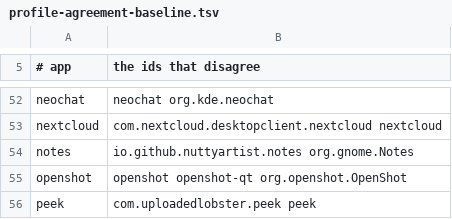
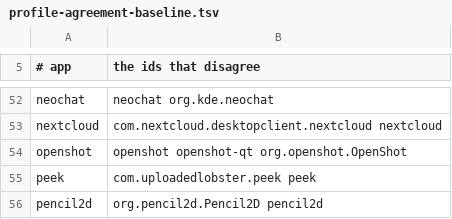
Before and after one commit to arlenos/arlen, a TSV file: dev/profile-agreement-baseline.tsv, drawn as a sheet; only a part is shown, gaps mark what is left out; the shorter side is filled out with more unchanged rows; the diff names each change by its address in the sheet, - before the commit and + after, or states it on an @@ line.

```diff
--- a/dev/profile-agreement-baseline.tsv
+++ b/dev/profile-agreement-baseline.tsv
-row 54: notes | io.github.nuttyartist.notes org.gnome.Notes
```
Also changed, not shown: 2 other files.
